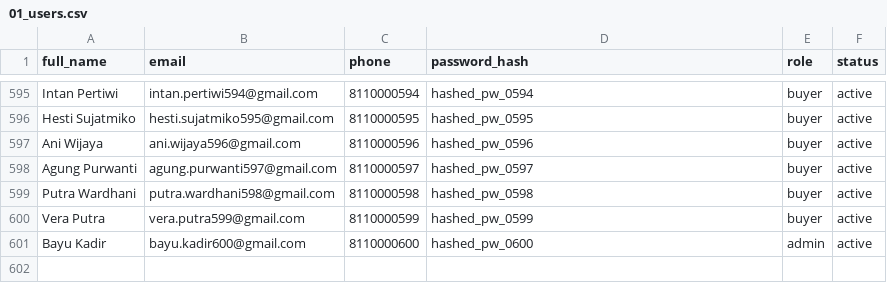
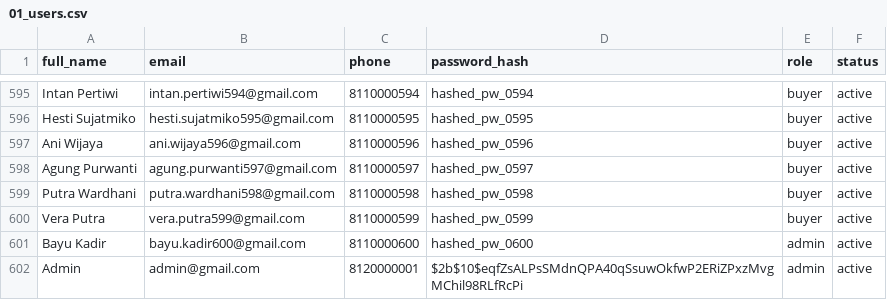
Before and after one commit to prayudahlah/panenku, a CSV file: seeder/master/01_users.csv, drawn as a sheet; only a part is shown, gaps mark what is left out.

Commit message:
feat: add admin page with users and products management
- users management with search bar (can suspend user)
- products management per seller (can takedown product)

```diff
--- a/seeder/master/01_users.csv
+++ b/seeder/master/01_users.csv
@@ -601 +601,2 @@ Vera Putra,vera.putra599@gmail.com,8110000599,hashed_pw_0599,buyer,active
 Bayu Kadir,bayu.kadir600@gmail.com,8110000600,hashed_pw_0600,admin,active
+Admin,admin@gmail.com,8120000001,$2b$10$eqfZsALPsSMdnQPA40qSsuwOkfwP2ERiZPxzMvgMChil98RLfRcPi,admin,active
```
Also changed, not shown: 17 other files.
